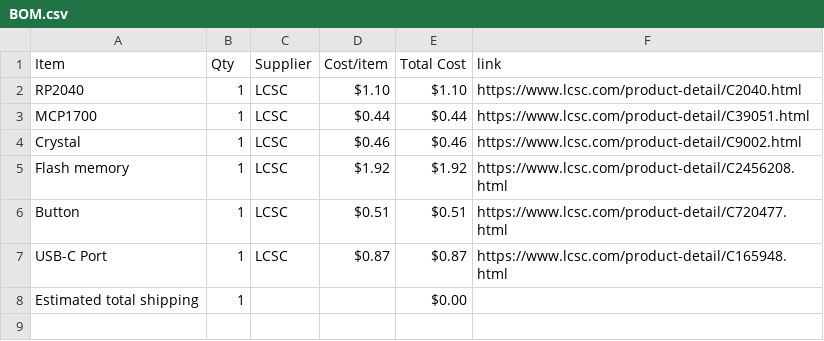
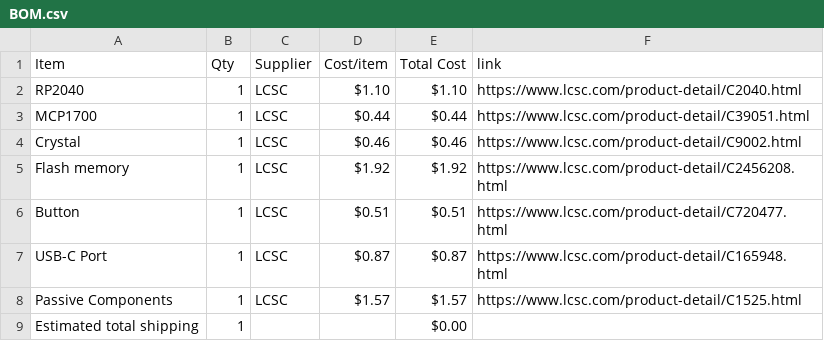
Before and after one commit to PurpleCactus2/Custom-Devboard, a CSV file: BOM.csv, drawn as a sheet.

Commit message:
Sync Custom Devboard from Half Life

```diff
--- a/BOM.csv
+++ b/BOM.csv
@@ -7,2 +7,3 @@ Button,1,LCSC,$0.51,$0.51,https://www.lcsc.com/product-detail/C720477.html
 USB-C Port,1,LCSC,$0.87,$0.87,https://www.lcsc.com/product-detail/C165948.html
+Passive Components,1,LCSC,$1.57,$1.57,https://www.lcsc.com/product-detail/C1525.html
 Estimated total shipping,1,,,$0.00,
```
